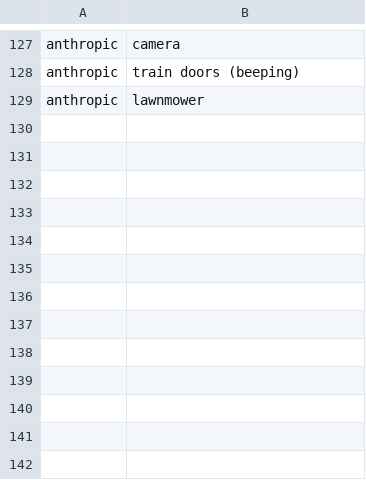
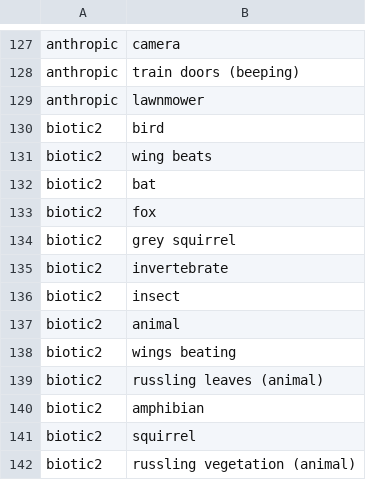
Before and after one commit to Vin985/dlbd, a CSV file: src/classes.csv, drawn as a sheet; only a part is shown, gaps mark what is left out.

Commit message:
new test classes

```diff
--- a/src/classes.csv
+++ b/src/classes.csv
@@ -129 +129,14 @@ anthropic,train doors (beeping)
 anthropic,lawnmower
+biotic2,bird
+biotic2,wing beats
+biotic2,bat
+biotic2,fox
+biotic2,grey squirrel
+biotic2,invertebrate
+biotic2,insect
+biotic2,animal
+biotic2,wings beating
+biotic2,russling leaves (animal)
+biotic2,amphibian
+biotic2,squirrel
+biotic2,russling vegetation (animal)
```
